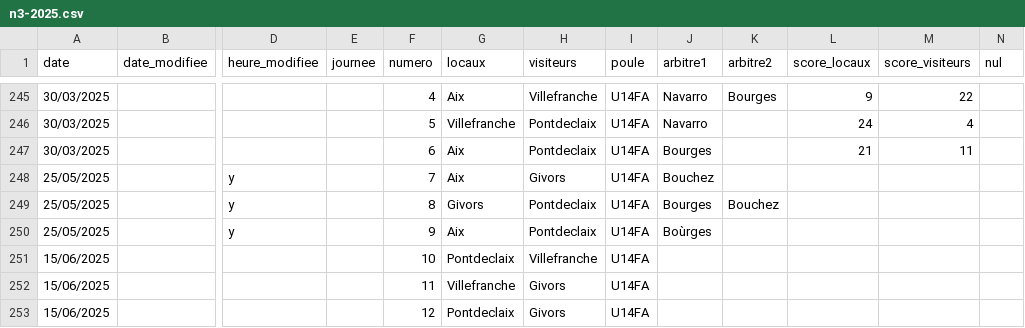
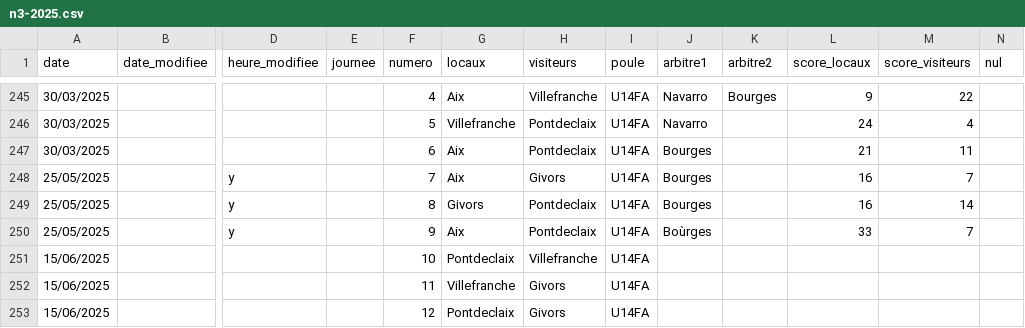
Before and after one commit to praginel/comitesavoienwp, a CSV file: _data/n3-2025.csv, drawn as a sheet; only a part is shown, gaps mark what is left out; the diff names each change by its address in the sheet, - before the commit and + after, or states it on an @@ line.

```diff
--- a/_data/n3-2025.csv
+++ b/_data/n3-2025.csv
-J248 (arbitre1): Bouchez
+J248 (arbitre1): Bourges
-L248:L249 (score_locaux): (empty)
+L248:L249 (score_locaux): 16
-M248 (score_visiteurs): (empty)
+M248 (score_visiteurs): 7
-K249 (arbitre2): Bouchez
+K249 (arbitre2): (empty)
-M249 (score_visiteurs): (empty)
+M249 (score_visiteurs): 14
-L250 (score_locaux): (empty)
+L250 (score_locaux): 33
-M250 (score_visiteurs): (empty)
+M250 (score_visiteurs): 7
```
